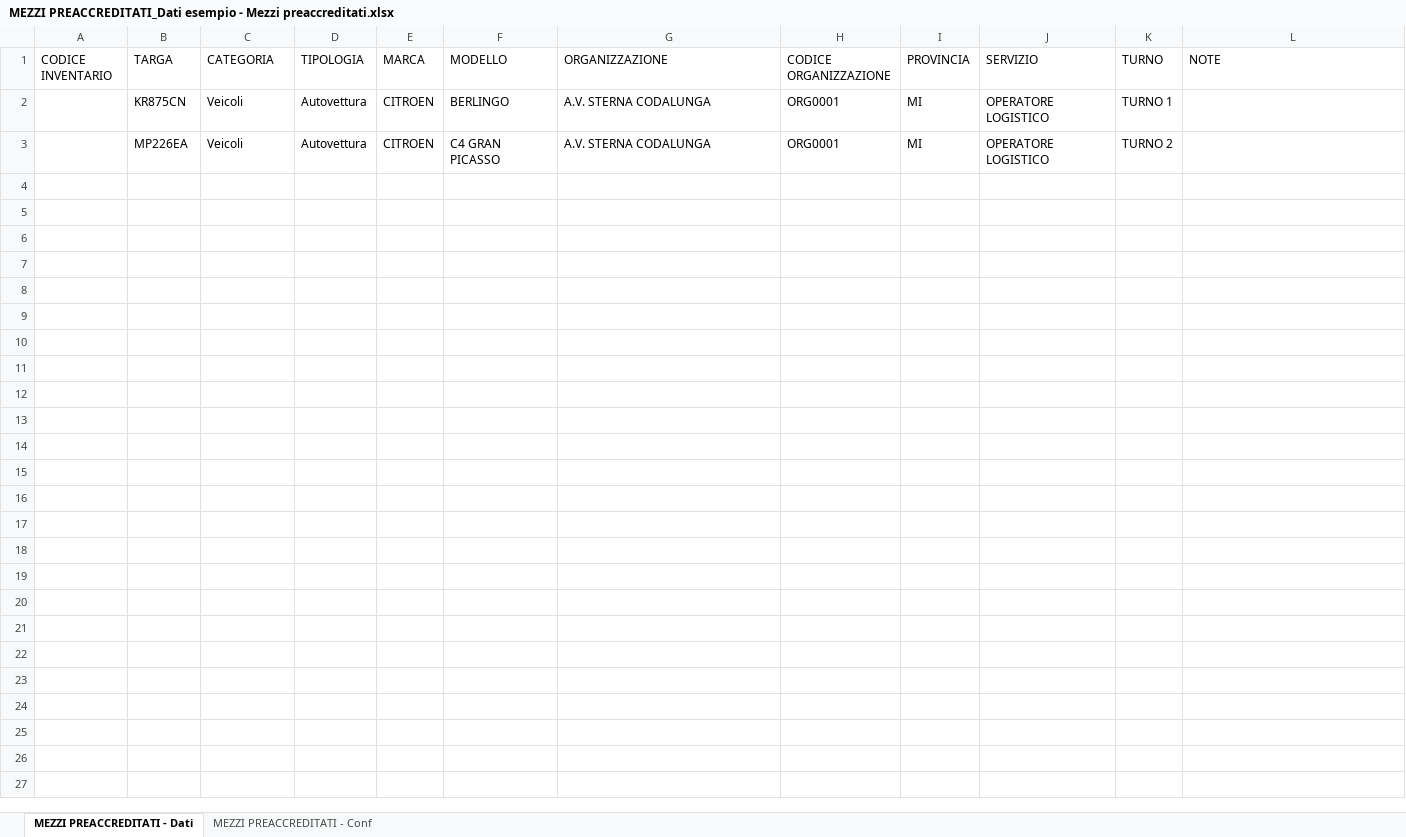
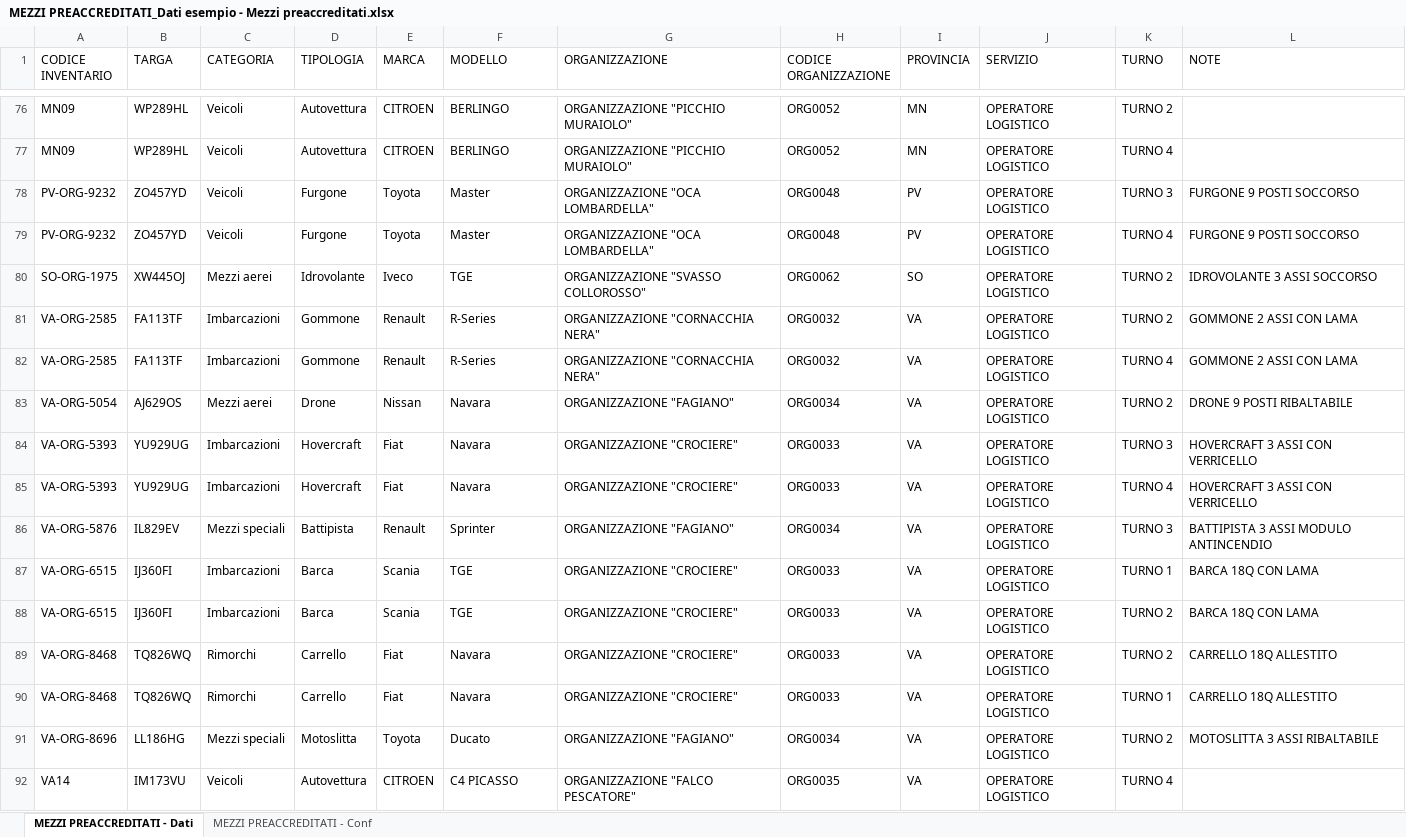
Before and after one commit to linkingtechnologies/camila-php-framework-app-plugin-segreteria-campo, an Excel workbook: examples/it/MEZZI PREACCREDITATI_Dati esempio - Mezzi preaccreditati.xlsx, sheet MEZZI PREACCREDITATI - Dati, drawn as a sheet; only a part is shown, gaps mark what is left out; values as stored, in another font and other column widths than the file's, no borders; addresses are those after the commit; the diff covers the shown part only; the diff names each change by its address in the sheet, - before the commit and + after, or states it on an @@ line.

```diff
--- a/examples/it/MEZZI PREACCREDITATI_Dati esempio - Mezzi preaccreditati.xlsx (sheet MEZZI PREACCREDITATI - Dati)
+++ b/examples/it/MEZZI PREACCREDITATI_Dati esempio - Mezzi preaccreditati.xlsx (sheet MEZZI PREACCREDITATI - Dati)
-A76 (CODICE INVENTARIO): (empty)
+A76 (CODICE INVENTARIO): MN09
-B76 (TARGA): KR875CN
+B76 (TARGA): WP289HL
-G76 (ORGANIZZAZIONE): A.V. STERNA CODALUNGA
+G76 (ORGANIZZAZIONE): ORGANIZZAZIONE "PICCHIO MURAIOLO"
-H76 (CODICE ORGANIZZAZIONE): ORG0001
+H76 (CODICE ORGANIZZAZIONE): ORG0052
-I76 (PROVINCIA): MI
+I76 (PROVINCIA): MN
-K76 (TURNO): TURNO 1
+K76 (TURNO): TURNO 2
+row 77: MN09 | WP289HL | Veicoli | Autovettura | CITROEN | BERLINGO | ORGANIZZAZIONE "PICCHIO MURAIOLO" | ORG0052 | MN | OPERATORE LOGISTICO | TURNO 4
+row 78: PV-ORG-9232 | ZO457YD | Veicoli | Furgone | Toyota | Master | ORGANIZZAZIONE "OCA LOMBARDELLA" | ORG0048 | PV | OPERATORE LOGISTICO | TURNO 3 | FURGONE 9 POSTI SOCCORSO
+row 79: PV-ORG-9232 | ZO457YD | Veicoli | Furgone | Toyota | Master | ORGANIZZAZIONE "OCA LOMBARDELLA" | ORG0048 | PV | OPERATORE LOGISTICO | TURNO 4 | FURGONE 9 POSTI SOCCORSO
+row 80: SO-ORG-1975 | XW445OJ | Mezzi aerei | Idrovolante | Iveco | TGE | ORGANIZZAZIONE "SVASSO COLLOROSSO" | ORG0062 | SO | OPERATORE LOGISTICO | TURNO 2 | IDROVOLANTE 3 ASSI SOCCORSO
+row 81: VA-ORG-2585 | FA113TF | Imbarcazioni | Gommone | Renault | R-Series | ORGANIZZAZIONE "CORNACCHIA NERA" | ORG0032 | VA | OPERATORE LOGISTICO | TURNO 2 | GOMMONE 2 ASSI CON LAMA
+row 82: VA-ORG-2585 | FA113TF | Imbarcazioni | Gommone | Renault | R-Series | ORGANIZZAZIONE "CORNACCHIA NERA" | ORG0032 | VA | OPERATORE LOGISTICO | TURNO 4 | GOMMONE 2 ASSI CON LAMA
+row 83: VA-ORG-5054 | AJ629OS | Mezzi aerei | Drone | Nissan | Navara | ORGANIZZAZIONE "FAGIANO" | ORG0034 | VA | OPERATORE LOGISTICO | TURNO 2 | DRONE 9 POSTI RIBALTABILE
+row 84: VA-ORG-5393 | YU929UG | Imbarcazioni | Hovercraft | Fiat | Navara | ORGANIZZAZIONE "CROCIERE" | ORG0033 | VA | OPERATORE LOGISTICO | TURNO 3 | HOVERCRAFT 3 ASSI CON VERRICELLO
+row 85: VA-ORG-5393 | YU929UG | Imbarcazioni | Hovercraft | Fiat | Navara | ORGANIZZAZIONE "CROCIERE" | ORG0033 | VA | OPERATORE LOGISTICO | TURNO 4 | HOVERCRAFT 3 ASSI CON VERRICELLO
+row 86: VA-ORG-5876 | IL829EV | Mezzi speciali | Battipista | Renault | Sprinter | ORGANIZZAZIONE "FAGIANO" | ORG0034 | VA | OPERATORE LOGISTICO | TURNO 3 | BATTIPISTA 3 ASSI MODULO ANTINCENDIO
+row 87: VA-ORG-6515 | IJ360FI | Imbarcazioni | Barca | Scania | TGE | ORGANIZZAZIONE "CROCIERE" | ORG0033 | VA | OPERATORE LOGISTICO | TURNO 1 | BARCA 18Q CON LAMA
+row 88: VA-ORG-6515 | IJ360FI | Imbarcazioni | Barca | Scania | TGE | ORGANIZZAZIONE "CROCIERE" | ORG0033 | VA | OPERATORE LOGISTICO | TURNO 2 | BARCA 18Q CON LAMA
+row 89: VA-ORG-8468 | TQ826WQ | Rimorchi | Carrello | Fiat | Navara | ORGANIZZAZIONE "CROCIERE" | ORG0033 | VA | OPERATORE LOGISTICO | TURNO 2 | CARRELLO 18Q ALLESTITO
+row 90: VA-ORG-8468 | TQ826WQ | Rimorchi | Carrello | Fiat | Navara | ORGANIZZAZIONE "CROCIERE" | ORG0033 | VA | OPERATORE LOGISTICO | TURNO 1 | CARRELLO 18Q ALLESTITO
+row 91: VA-ORG-8696 | LL186HG | Mezzi speciali | Motoslitta | Toyota | Ducato | ORGANIZZAZIONE "FAGIANO" | ORG0034 | VA | OPERATORE LOGISTICO | TURNO 2 | MOTOSLITTA 3 ASSI RIBALTABILE
-A92 (CODICE INVENTARIO): (empty)
+A92 (CODICE INVENTARIO): VA14
-B92 (TARGA): MP226EA
+B92 (TARGA): IM173VU
-F92 (MODELLO): C4 GRAN PICASSO
+F92 (MODELLO): C4 PICASSO
-G92 (ORGANIZZAZIONE): A.V. STERNA CODALUNGA
+G92 (ORGANIZZAZIONE): ORGANIZZAZIONE "FALCO PESCATORE"
-H92 (CODICE ORGANIZZAZIONE): ORG0001
+H92 (CODICE ORGANIZZAZIONE): ORG0035
-I92 (PROVINCIA): MI
+I92 (PROVINCIA): VA
-K92 (TURNO): TURNO 2
+K92 (TURNO): TURNO 4
```
Also changed, not shown: 74 added rows elsewhere in this sheet, examples/it/DB MEZZI_Dati esempio - Database mezzi.xlsx.
